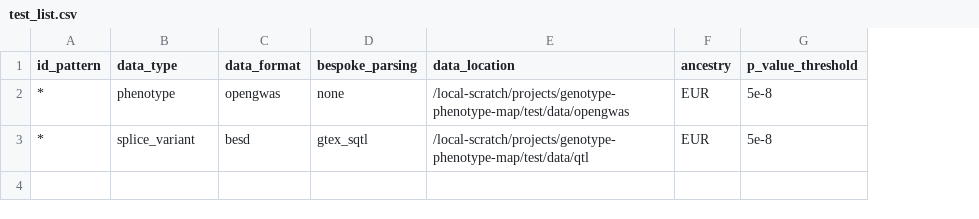
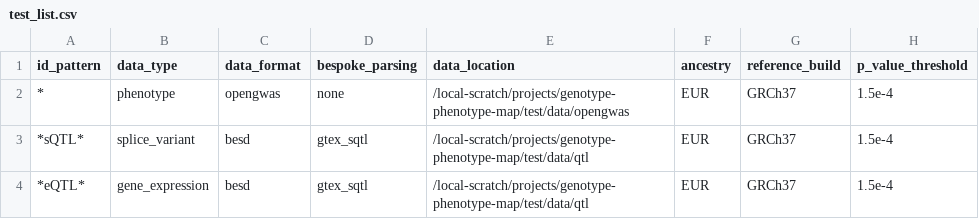
Before and after one commit to MRCIEU/genotype-phenotype-map, a CSV file: pipeline_steps/data/test_list.csv, drawn as a sheet; addresses are those after the commit; the diff names each change by its address in the sheet, - before the commit and + after, or states it on an @@ line.

Commit message:
Standardise GWASes, include QC, speed up imputation (#31)
1. Adding in standardisation step
2. Including DENTIST to be run (conditionally)
3. Using updated LD matrix
4. Updating imputation to use GPU for certain parts

```diff
--- a/pipeline_steps/data/test_list.csv
+++ b/pipeline_steps/data/test_list.csv
+column G (reference_build), rows 2-3: GRCh37 | GRCh37
-H2:H3 (p_value_threshold): 5e-8
+H2:H3 (p_value_threshold): 1.5e-4
-A3 (id_pattern): *
+A3 (id_pattern): *sQTL*
+row 4: *eQTL* | gene_expression | besd | gtex_sqtl | /local-scratch/projects/genotype-phenotype-map/test/data/qtl | EUR | GRCh37 | 1.5e-4
```
Also changed, not shown: pipeline_steps/data/study_list.csv, 28 other files.
